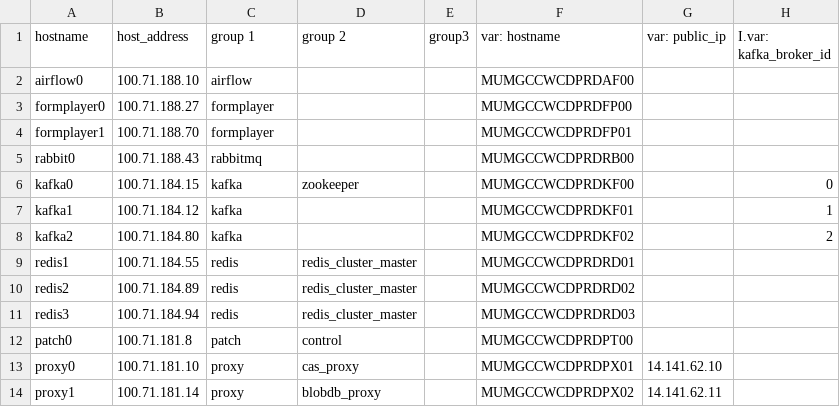
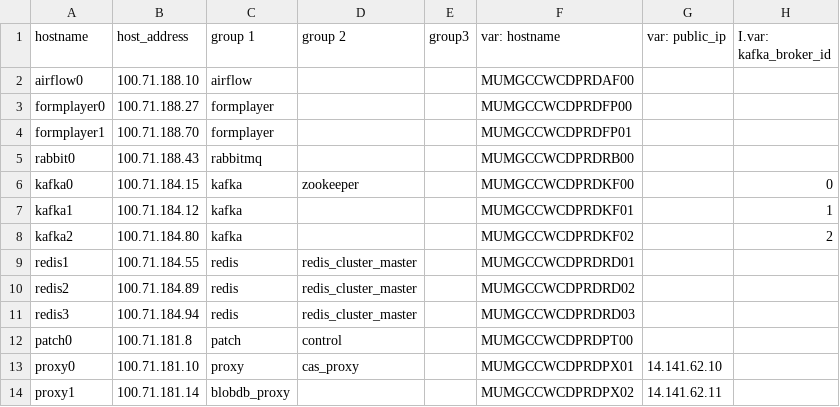
Before and after one commit to dimagi/commcare-cloud, a CSV file: environments/icds-cas/inventory/other.csv, drawn as a sheet.

```diff
--- a/environments/icds-cas/inventory/other.csv
+++ b/environments/icds-cas/inventory/other.csv
@@ -13,2 +13,2 @@ patch0,100.71.181.8,patch,control,,MUMGCCWCDPRDPT00,,
 proxy0,100.71.181.10,proxy,cas_proxy,,MUMGCCWCDPRDPX01,14.141.62.10,
-proxy1,100.71.181.14,proxy,blobdb_proxy,,MUMGCCWCDPRDPX02,14.141.62.11,
+proxy1,100.71.181.14,blobdb_proxy,,,MUMGCCWCDPRDPX02,14.141.62.11,
```
Also changed, not shown: 1 other file.
